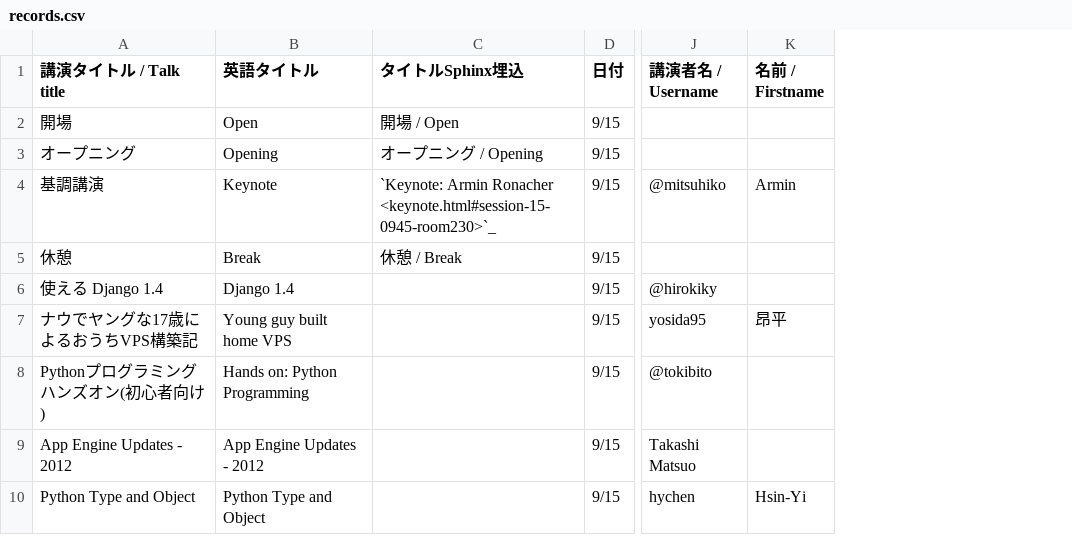
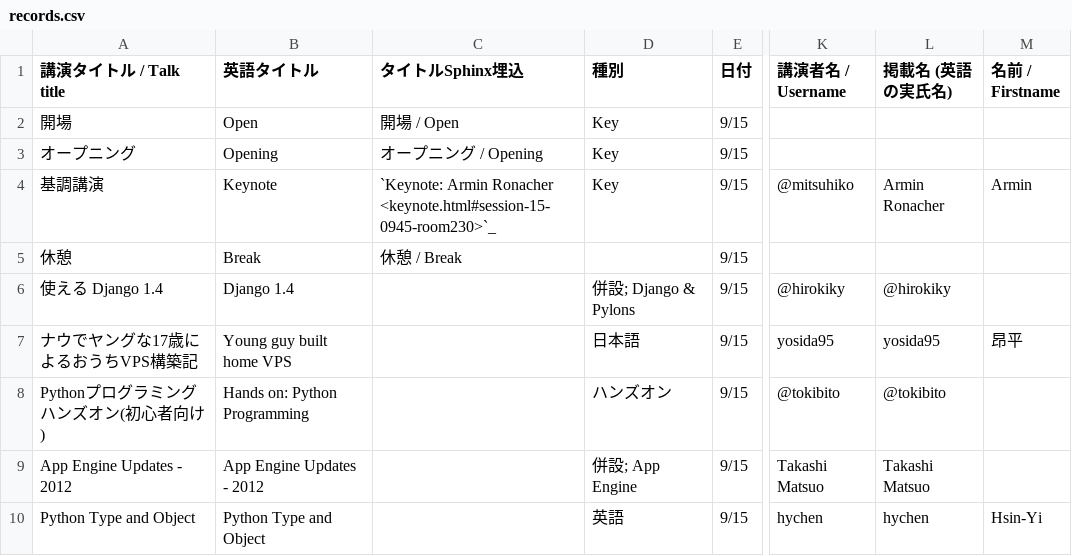
Before and after one commit to pyconjp/2012.pycon.jp, a CSV file: convert/timetable/records.csv, drawn as a sheet; only a part is shown, gaps mark what is left out; the diff covers the shown part only; the diff names each change by its address in the sheet, - before the commit and + after, or states it on an @@ line.

```diff
--- a/convert/timetable/records.csv
+++ b/convert/timetable/records.csv
+column D (種別), rows 2-10: Key | Key | Key |  | 併設; Django & Pylons | 日本語 | ハンズオン | 併設; App Engine | 英語
+column L (掲載名 (英語の実氏名)), rows 4-10: Armin Ronacher |  | @hirokiky | yosida95 | @tokibito | Takashi Matsuo | hychen
```
Also changed, not shown: 1 added row, 1 removed row and 4 edited cells elsewhere in this file, 1 other file.
